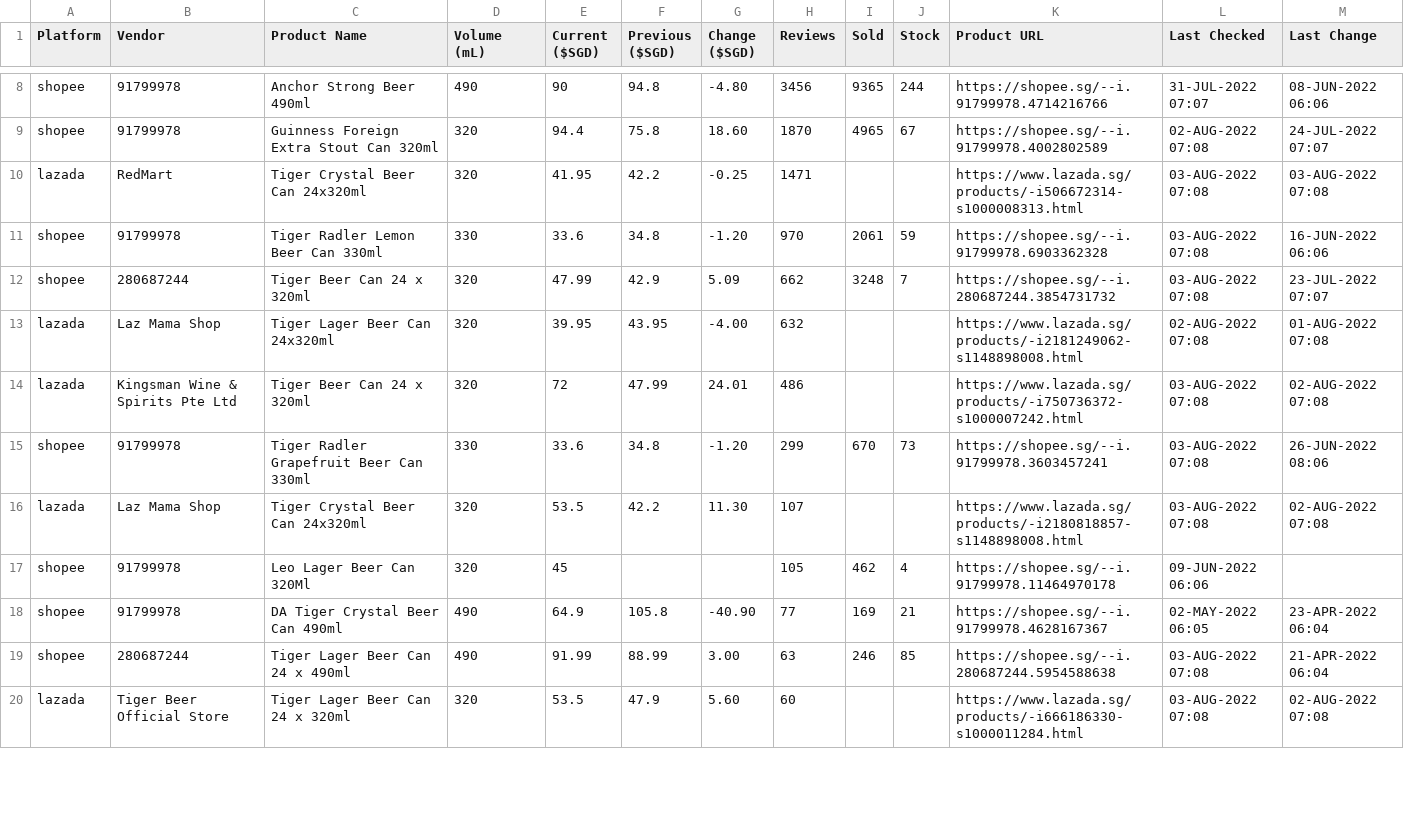
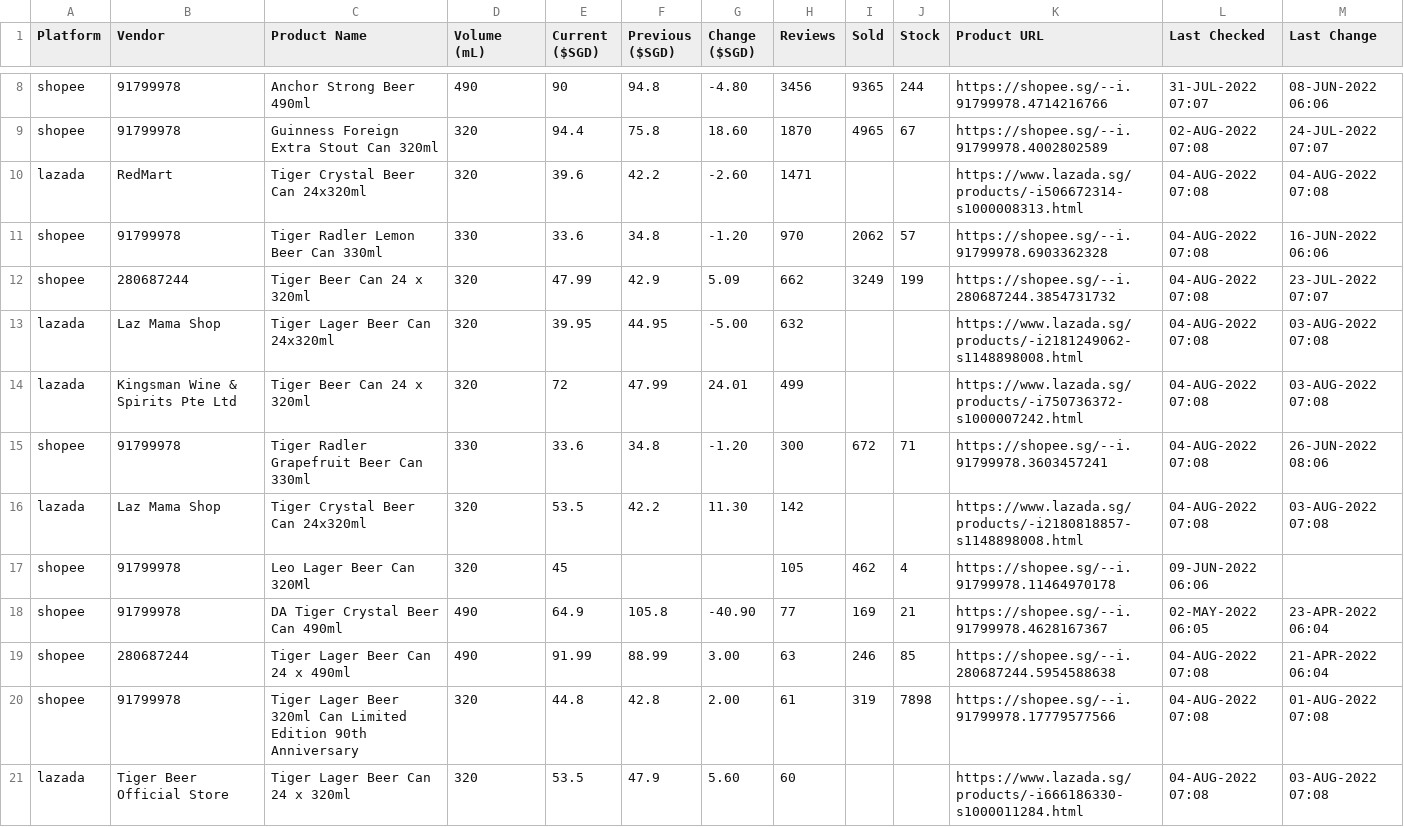
Before and after one commit to ngshiheng/fareview, a CSV file: data/tiger.csv, drawn as a sheet; only a part is shown, gaps mark what is left out; the diff covers the shown part only.

```diff
--- a/data/tiger.csv
+++ b/data/tiger.csv
@@ -9,12 +9,13 @@ shopee,91799978,Anchor Strong Beer 490ml,490,90,94.8,-4.80,3456,9365,244,https:/
 shopee,91799978,Guinness Foreign Extra Stout Can 320ml,320,94.4,75.8,18.60,1870,4965,67,https://shopee.sg/--i.91799978.4002802589,02-AUG-2022 07:08,24-JUL-2022 07:07
-lazada,RedMart,Tiger Crystal Beer Can 24x320ml,320,41.95,42.2,-0.25,1471,,,https://www.lazada.sg/products/-i506672314-s1000008313.html,03-AUG-2022 07:08,03-AUG-2022 07:08
-shopee,91799978,Tiger Radler Lemon Beer Can 330ml,330,33.6,34.8,-1.20,970,2061,59,https://shopee.sg/--i.91799978.6903362328,03-AUG-2022 07:08,16-JUN-2022 06:06
-shopee,280687244,Tiger Beer Can 24 x 320ml,320,47.99,42.9,5.09,662,3248,7,https://shopee.sg/--i.280687244.3854731732,03-AUG-2022 07:08,23-JUL-2022 07:07
-lazada,Laz Mama Shop,Tiger Lager Beer Can 24x320ml,320,39.95,43.95,-4.00,632,,,https://www.lazada.sg/products/-i2181249062-s1148898008.html,02-AUG-2022 07:08,01-AUG-2022 07:08
-lazada,Kingsman Wine & Spirits Pte Ltd,Tiger Beer Can 24 x 320ml,320,72,47.99,24.01,486,,,https://www.lazada.sg/products/-i750736372-s1000007242.html,03-AUG-2022 07:08,02-AUG-2022 07:08
-shopee,91799978,Tiger Radler Grapefruit Beer Can 330ml,330,33.6,34.8,-1.20,299,670,73,https://shopee.sg/--i.91799978.3603457241,03-AUG-2022 07:08,26-JUN-2022 08:06
-lazada,Laz Mama Shop,Tiger Crystal Beer Can 24x320ml,320,53.5,42.2,11.30,107,,,https://www.lazada.sg/products/-i2180818857-s1148898008.html,03-AUG-2022 07:08,02-AUG-2022 07:08
+lazada,RedMart,Tiger Crystal Beer Can 24x320ml,320,39.6,42.2,-2.60,1471,,,https://www.lazada.sg/products/-i506672314-s1000008313.html,04-AUG-2022 07:08,04-AUG-2022 07:08
+shopee,91799978,Tiger Radler Lemon Beer Can 330ml,330,33.6,34.8,-1.20,970,2062,57,https://shopee.sg/--i.91799978.6903362328,04-AUG-2022 07:08,16-JUN-2022 06:06
+shopee,280687244,Tiger Beer Can 24 x 320ml,320,47.99,42.9,5.09,662,3249,199,https://shopee.sg/--i.280687244.3854731732,04-AUG-2022 07:08,23-JUL-2022 07:07
+lazada,Laz Mama Shop,Tiger Lager Beer Can 24x320ml,320,39.95,44.95,-5.00,632,,,https://www.lazada.sg/products/-i2181249062-s1148898008.html,04-AUG-2022 07:08,03-AUG-2022 07:08
+lazada,Kingsman Wine & Spirits Pte Ltd,Tiger Beer Can 24 x 320ml,320,72,47.99,24.01,499,,,https://www.lazada.sg/products/-i750736372-s1000007242.html,04-AUG-2022 07:08,03-AUG-2022 07:08
+shopee,91799978,Tiger Radler Grapefruit Beer Can 330ml,330,33.6,34.8,-1.20,300,672,71,https://shopee.sg/--i.91799978.3603457241,04-AUG-2022 07:08,26-JUN-2022 08:06
+lazada,Laz Mama Shop,Tiger Crystal Beer Can 24x320ml,320,53.5,42.2,11.30,142,,,https://www.lazada.sg/products/-i2180818857-s1148898008.html,04-AUG-2022 07:08,03-AUG-2022 07:08
 shopee,91799978,Leo Lager Beer Can 320Ml,320,45,,,105,462,4,https://shopee.sg/--i.91799978.11464970178,09-JUN-2022 06:06,
 shopee,91799978,DA Tiger Crystal Beer Can 490ml,490,64.9,105.8,-40.90,77,169,21,https://shopee.sg/--i.91799978.4628167367,02-MAY-2022 06:05,23-APR-2022 06:04
-shopee,280687244,Tiger Lager Beer Can 24 x 490ml,490,91.99,88.99,3.00,63,246,85,https://shopee.sg/--i.280687244.5954588638,03-AUG-2022 07:08,21-APR-2022 06:04
-lazada,Tiger Beer Official Store,Tiger Lager Beer Can 24 x 320ml,320,53.5,47.9,5.60,60,,,https://www.lazada.sg/products/-i666186330-s1000011284.html,03-AUG-2022 07:08,02-AUG-2022 07:08
+shopee,280687244,Tiger Lager Beer Can 24 x 490ml,490,91.99,88.99,3.00,63,246,85,https://shopee.sg/--i.280687244.5954588638,04-AUG-2022 07:08,21-APR-2022 06:04
+shopee,91799978,Tiger Lager Beer 320ml Can Limited Edition 90th Anniversary,320,44.8,42.8,2.00,61,319,7898,https://shopee.sg/--i.91799978.17779577566,04-AUG-2022 07:08,01-AUG-2022 07:08
+lazada,Tiger Beer Official Store,Tiger Lager Beer Can 24 x 320ml,320,53.5,47.9,5.60,60,,,https://www.lazada.sg/products/-i666186330-s1000011284.html,04-AUG-2022 07:08,03-AUG-2022 07:08
```
Also changed, not shown: 1 removed row and 16 edited cells elsewhere in this file, data/asahi.csv, data/carlsberg.csv, 2 other files.
